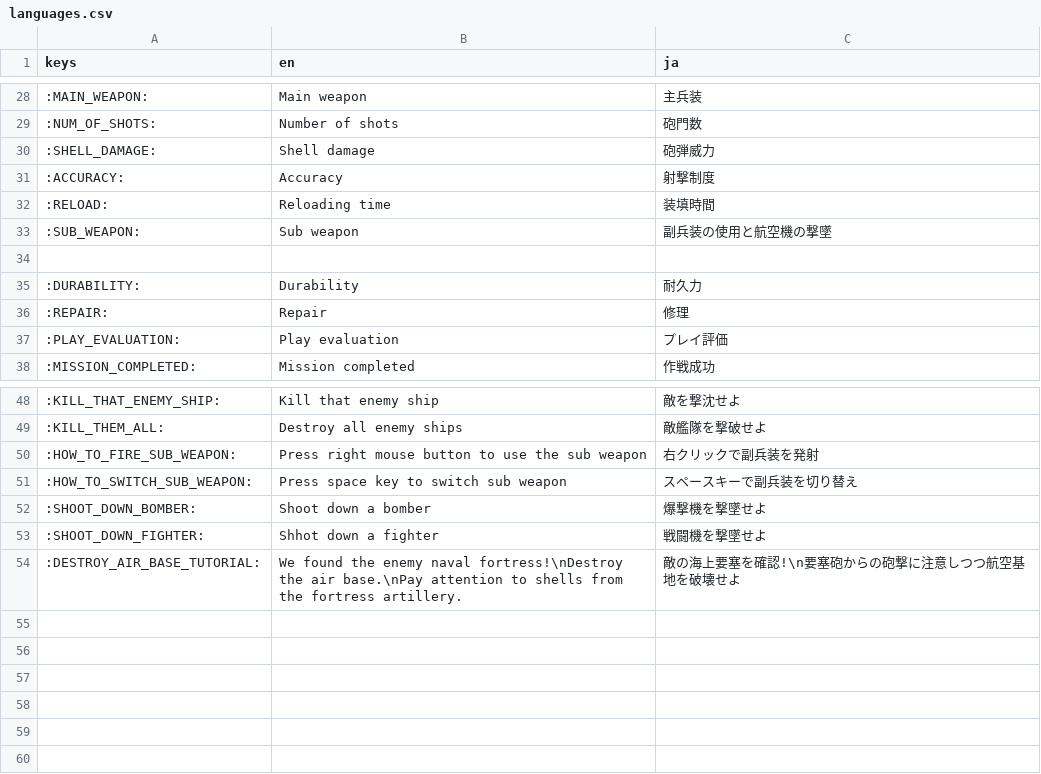
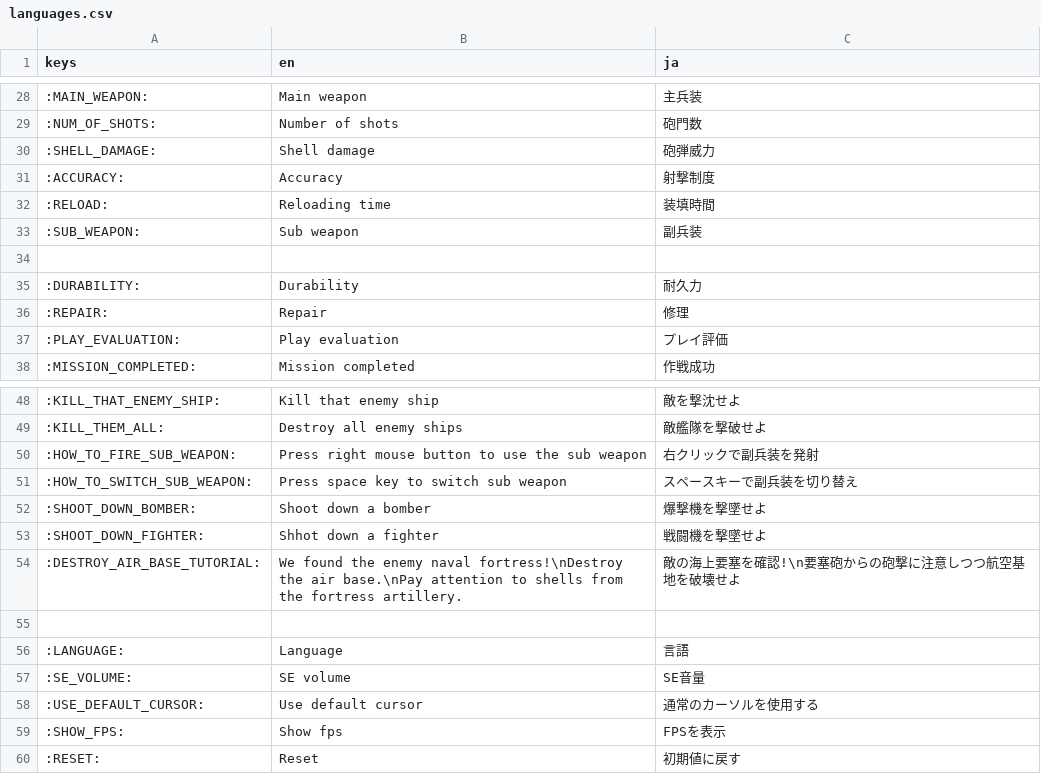
Before and after one commit to heppocogne/Salvo, a CSV file: l10n/languages.csv, drawn as a sheet; only a part is shown, gaps mark what is left out.

```diff
--- a/l10n/languages.csv
+++ b/l10n/languages.csv
@@ -32,3 +32,3 @@ keys,en,ja
 :RELOAD:,Reloading time,装填時間
-:SUB_WEAPON:,Sub weapon,副兵装の使用と航空機の撃墜
+:SUB_WEAPON:,Sub weapon,副兵装
 ,,
@@ -54 +54,7 @@ keys,en,ja
 :DESTROY_AIR_BASE_TUTORIAL:,We found the enemy naval fortress!\nDestroy the air base.\nPay attention to shells from the fortress artillery.,敵の海上要塞を確認!\n要塞砲からの砲撃に注意しつつ航空基地を破壊せよ
+,,
+:LANGUAGE:,Language,言語
+:SE_VOLUME:,SE volume,SE音量
+:USE_DEFAULT_CURSOR:,Use default cursor,通常のカーソルを使用する
+:SHOW_FPS:,Show fps,FPSを表示
+:RESET:,Reset,初期値に戻す
```
Also changed, not shown: 6 other files.
